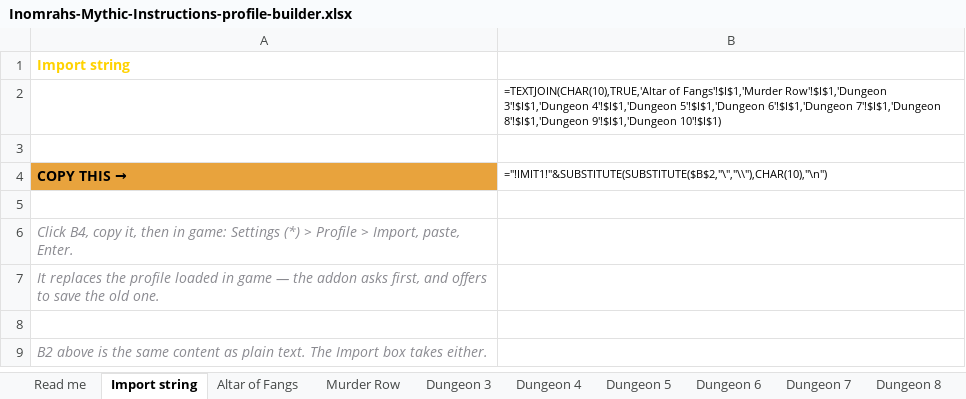
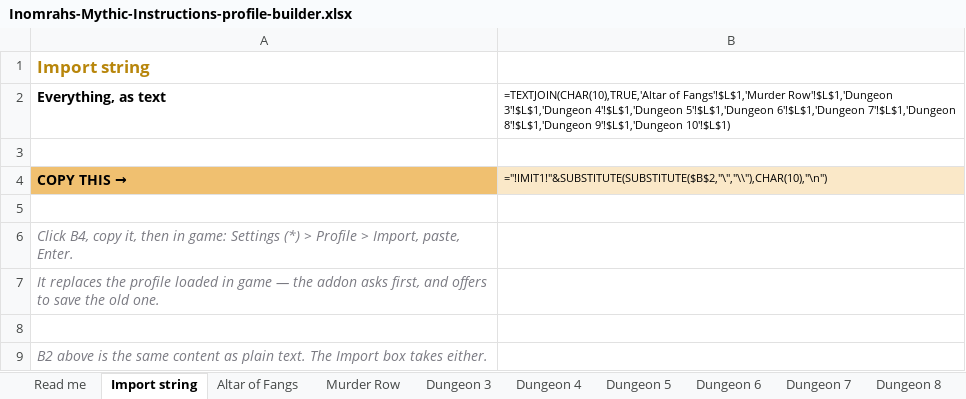
Before and after one commit to teeeeq-collab/Test-1, an Excel workbook: tools/Inomrahs-Mythic-Instructions-profile-builder.xlsx, sheet Import string, drawn as a sheet; values as stored, in another font and other column widths than the file's, no borders; formulas without a stored value are shown as written; the diff names each change by its address in the sheet, - before the commit and + after, or states it on an @@ line.

```diff
--- a/tools/Inomrahs-Mythic-Instructions-profile-builder.xlsx (sheet Import string)
+++ b/tools/Inomrahs-Mythic-Instructions-profile-builder.xlsx (sheet Import string)
-A1 text colour: #FFD200
+A1 text colour: #B8860B, text size: larger
-A2 text colour: #FFFFFF
+A2 text colour: black
-B2: =TEXTJOIN(CHAR(10),TRUE,'Altar of Fangs'!$I$1,'Murder Row'!$I$1,'Dungeon 3'!$I$1,'Dungeon 4'!$I$1,'Dungeon 5'!$I$1,'Dungeon 6'!$I$1,'Dungeon 7'!$I$1,'Dungeon 8'!$I$1,'Dungeon 9'!$I$1,'Dungeon 10'!$I$1)
+B2: =TEXTJOIN(CHAR(10),TRUE,'Altar of Fangs'!$L$1,'Murder Row'!$L$1,'Dungeon 3'!$L$1,'Dungeon 4'!$L$1,'Dungeon 5'!$L$1,'Dungeon 6'!$L$1,'Dungeon 7'!$L$1,'Dungeon 8'!$L$1,'Dungeon 9'!$L$1,'Dungeon 10'!$L$1)
-A4 fill: #E8A33D
+A4 fill: #F0C070
-B4 fill: none
+B4 fill: #FAE8C8
```
Also changed, not shown: sheet Altar of Fangs, sheet Murder Row, sheet Dungeon 3, sheet Dungeon 4, sheet Dungeon 5, sheet Dungeon 6, 5 more sheets, hidden cells.
